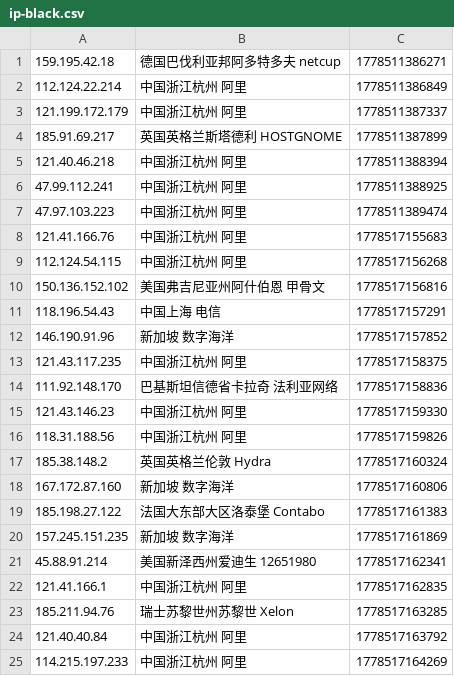
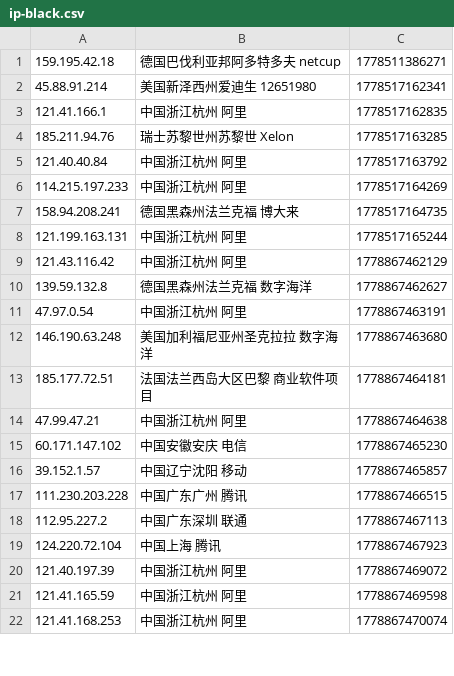
Before and after one commit to 4yop/4yop.github.io, a CSV file: data/ip-black/ip-black.csv, drawn as a sheet; only a part is shown; the shorter side is filled out with more unchanged rows; removed rows and columns are numbered as before the commit, all else as after; the diff covers the shown part only; the diff names each change by its address in the sheet, - before the commit and + after, or states it on an @@ line.

```diff
--- a/data/ip-black/ip-black.csv
+++ b/data/ip-black/ip-black.csv
-row 2: 112.124.22.214 | 中国浙江杭州 阿里 | 1778511386849
-row 3: 121.199.172.179 | 中国浙江杭州 阿里 | 1778511387337
-row 4: 185.91.69.217 | 英国英格兰斯塔德利 HOSTGNOME | 1778511387899
-row 5: 121.40.46.218 | 中国浙江杭州 阿里 | 1778511388394
-row 6: 47.99.112.241 | 中国浙江杭州 阿里 | 1778511388925
-row 7: 47.97.103.223 | 中国浙江杭州 阿里 | 1778511389474
-row 8: 121.41.166.76 | 中国浙江杭州 阿里 | 1778517155683
-row 9: 112.124.54.115 | 中国浙江杭州 阿里 | 1778517156268
-row 10: 150.136.152.102 | 美国弗吉尼亚州阿什伯恩 甲骨文 | 1778517156816
-row 11: 118.196.54.43 | 中国上海 电信 | 1778517157291
-row 12: 146.190.91.96 | 新加坡 数字海洋 | 1778517157852
-row 13: 121.43.117.235 | 中国浙江杭州 阿里 | 1778517158375
-row 14: 111.92.148.170 | 巴基斯坦信德省卡拉奇 法利亚网络 | 1778517158836
-row 15: 121.43.146.23 | 中国浙江杭州 阿里 | 1778517159330
-row 16: 118.31.188.56 | 中国浙江杭州 阿里 | 1778517159826
-row 17: 185.38.148.2 | 英国英格兰伦敦 Hydra | 1778517160324
-row 18: 167.172.87.160 | 新加坡 数字海洋 | 1778517160806
-row 19: 185.198.27.122 | 法国大东部大区洛泰堡 Contabo | 1778517161383
-row 20: 157.245.151.235 | 新加坡 数字海洋 | 1778517161869
```
Also changed, not shown: 19 added rows elsewhere in this file, 7 other files.
